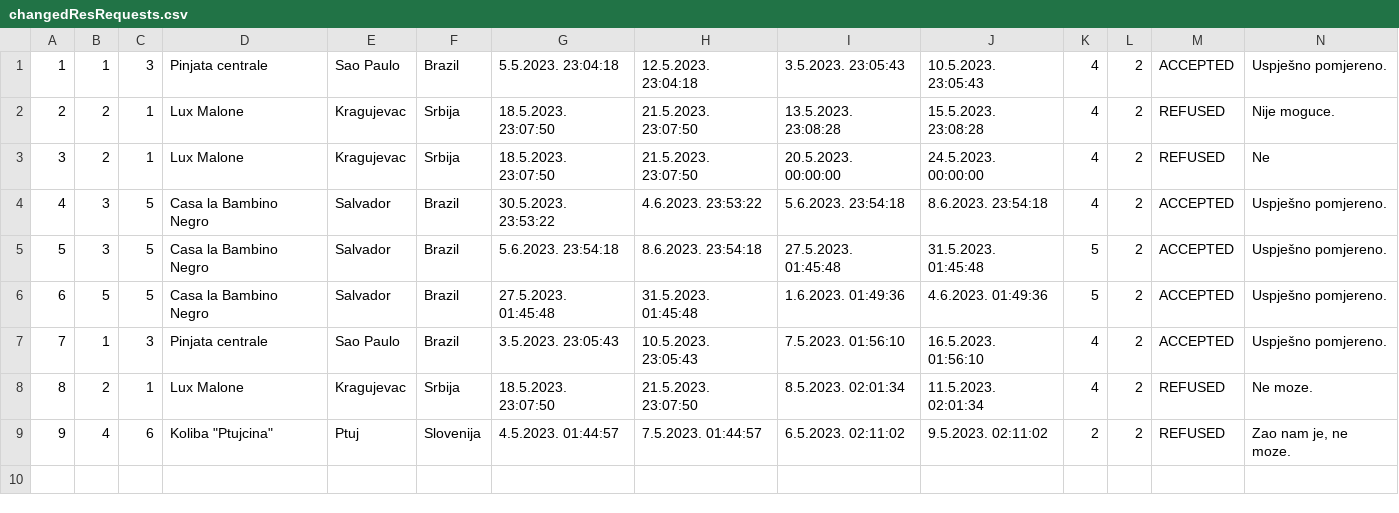
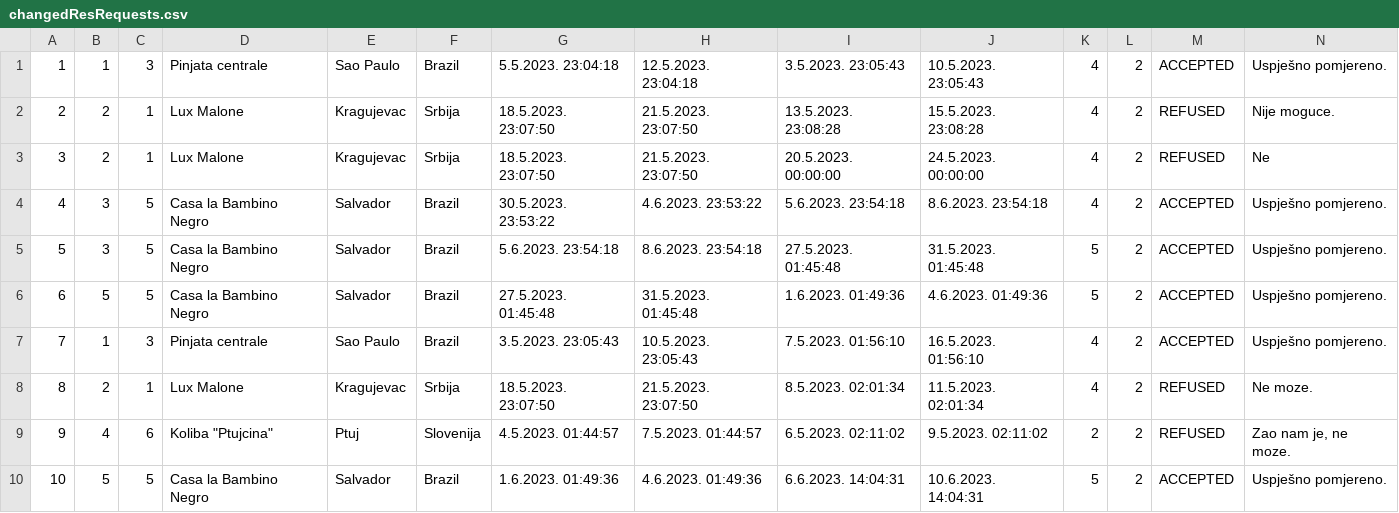
Before and after one commit to uslje13/turisticka-agencija, a CSV file: TravelAgency/Resources/Data/changedResRequests.csv, drawn as a sheet; the diff names each change by its address in the sheet, - before the commit and + after, or states it on an @@ line.

```diff
--- a/TravelAgency/Resources/Data/changedResRequests.csv
+++ b/TravelAgency/Resources/Data/changedResRequests.csv
+row 10: 10 | 5 | 5 | Casa la Bambino Negro | Salvador | Brazil | 1.6.2023. 01:49:36 | 4.6.2023. 01:49:36 | 6.6.2023. 14:04:31 | 10.6.2023. 14:04:31 | 5 | 2 | ACCEPTED | Uspješno pomjereno.
```
Also changed, not shown: TravelAgency/Resources/Data/accommodationReservation.csv, TravelAgency/Resources/Data/notification.csv, 9 other files.
